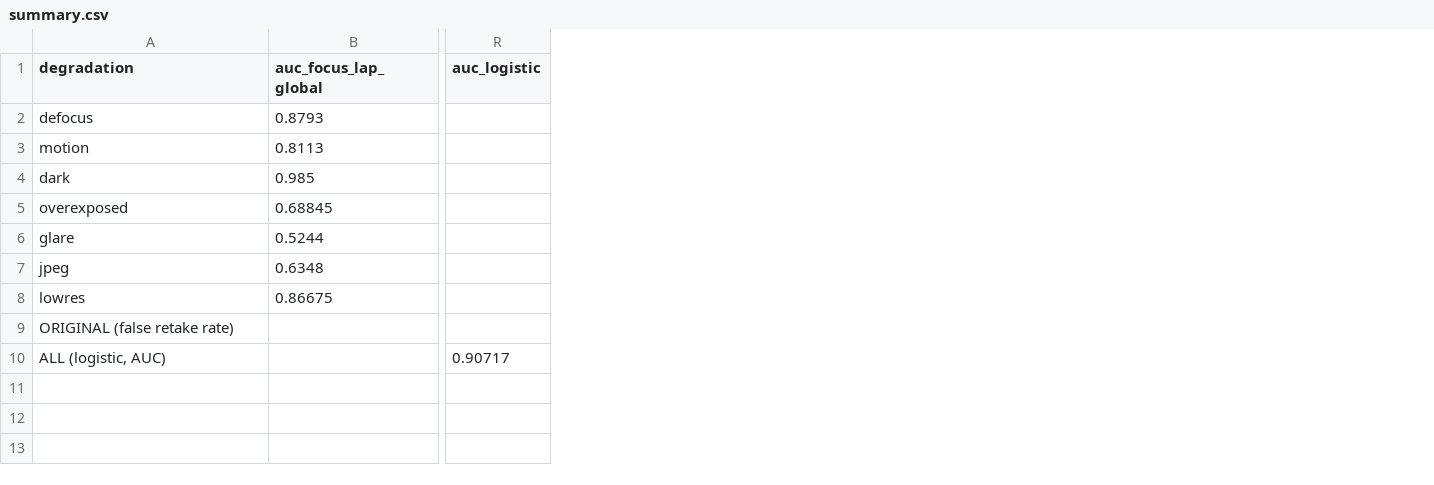
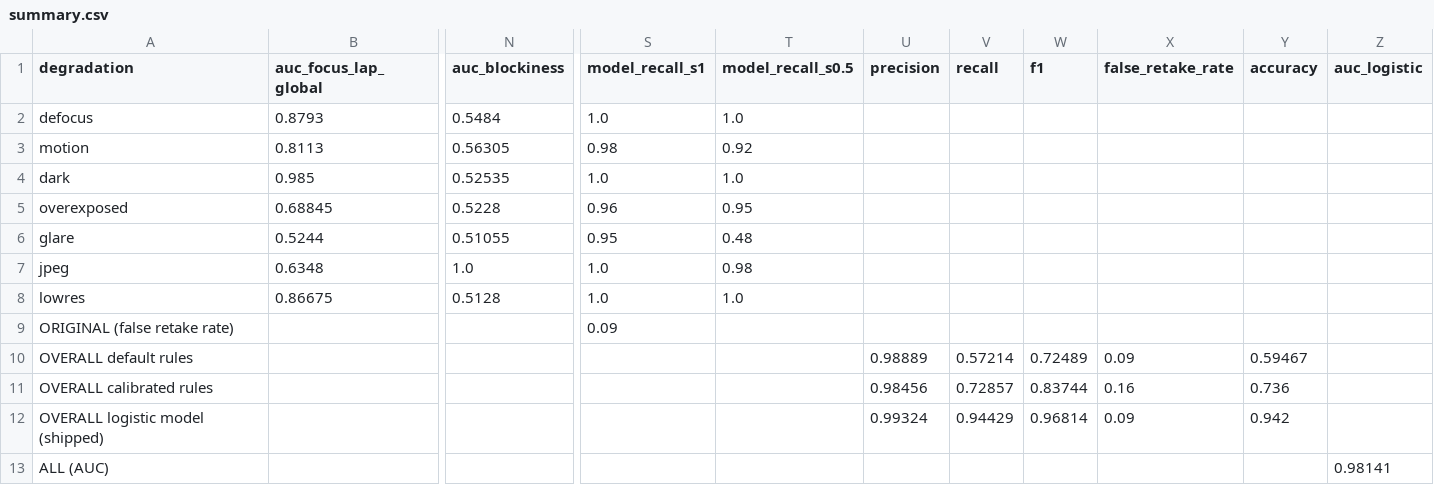
Before and after one commit to AbrarUI12/iris, a CSV file: results/quality/summary.csv, drawn as a sheet; only a part is shown, gaps mark what is left out; removed rows and columns are numbered as before the commit, all else as after; rows hold the shown columns only; the diff names each change by its address in the sheet, - before the commit and + after, or states it on an @@ line.

```diff
--- a/results/quality/summary.csv
+++ b/results/quality/summary.csv
+column N (auc_blockiness), rows 2-8: 0.5484 | 0.56305 | 0.52535 | 0.5228 | 0.51055 | 1.0 | 0.5128
+column S (model_recall_s1), rows 2-9: 1.0 | 0.98 | 1.0 | 0.96 | 0.95 | 1.0 | 1.0 | 0.09
+column T (model_recall_s0.5), rows 2-8: 1.0 | 0.92 | 1.0 | 0.95 | 0.48 | 0.98 | 1.0
+column U (precision), empty
+column V (recall), empty
+column W (f1), empty
+column X (false_retake_rate), empty
+column Y (accuracy), empty
-row 10: ALL (logistic, AUC) |  | 0.90717
+row 10: OVERALL default rules |  |  |  |  | 0.98889 | 0.57214 | 0.72489 | 0.09 | 0.59467
+row 11: OVERALL calibrated rules |  |  |  |  | 0.98456 | 0.72857 | 0.83744 | 0.16 | 0.736
+row 12: OVERALL logistic model (shipped) |  |  |  |  | 0.99324 | 0.94429 | 0.96814 | 0.09 | 0.942
+row 13: ALL (AUC) |  |  |  |  |  |  |  |  |  | 0.98141
```
Also changed, not shown: 3 other files.
